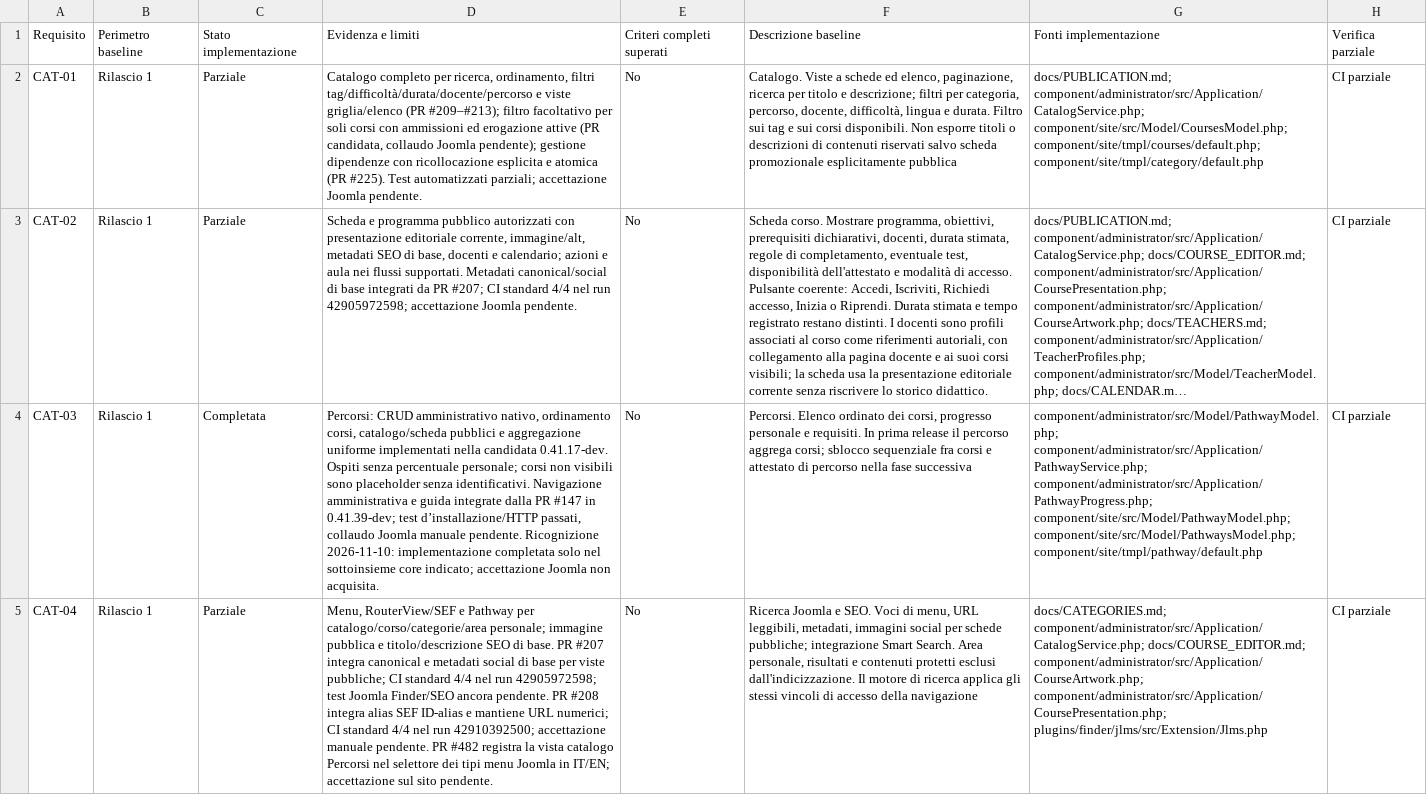
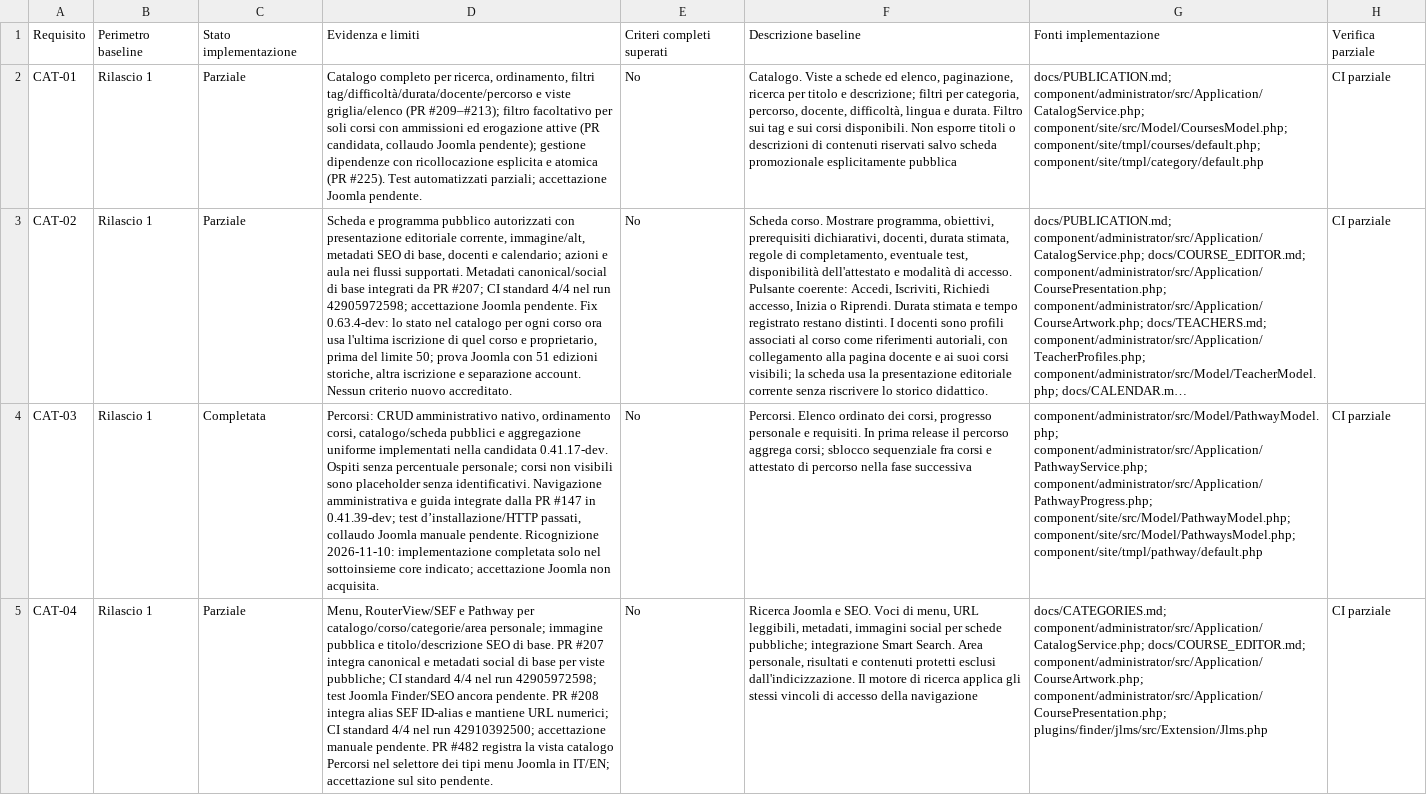
Before and after one commit to jeckodevelopment/jd_learn, a CSV file: docs/REQUIREMENTS_STATUS.csv, drawn as a sheet; only a part is shown; long unchanged cells end in …; the diff names each change by its address in the sheet, - before the commit and + after, or states it on an @@ line.

Commit message:
docs(CAT-02): trace catalog enrollment overflow in canonical requirement

```diff
--- a/docs/REQUIREMENTS_STATUS.csv
+++ b/docs/REQUIREMENTS_STATUS.csv
-D3: …Joomla pendente.
+D3: …Joomla pendente. Fix 0.63.4-dev: lo stato nel catalogo per ogni corso ora usa l'ultima iscrizione di quel corso e proprietario, prima del limite 50; prova Joomla con 51 edizioni storiche, altra iscrizione e separazione account. Nessun criterio nuovo accreditato.
```
